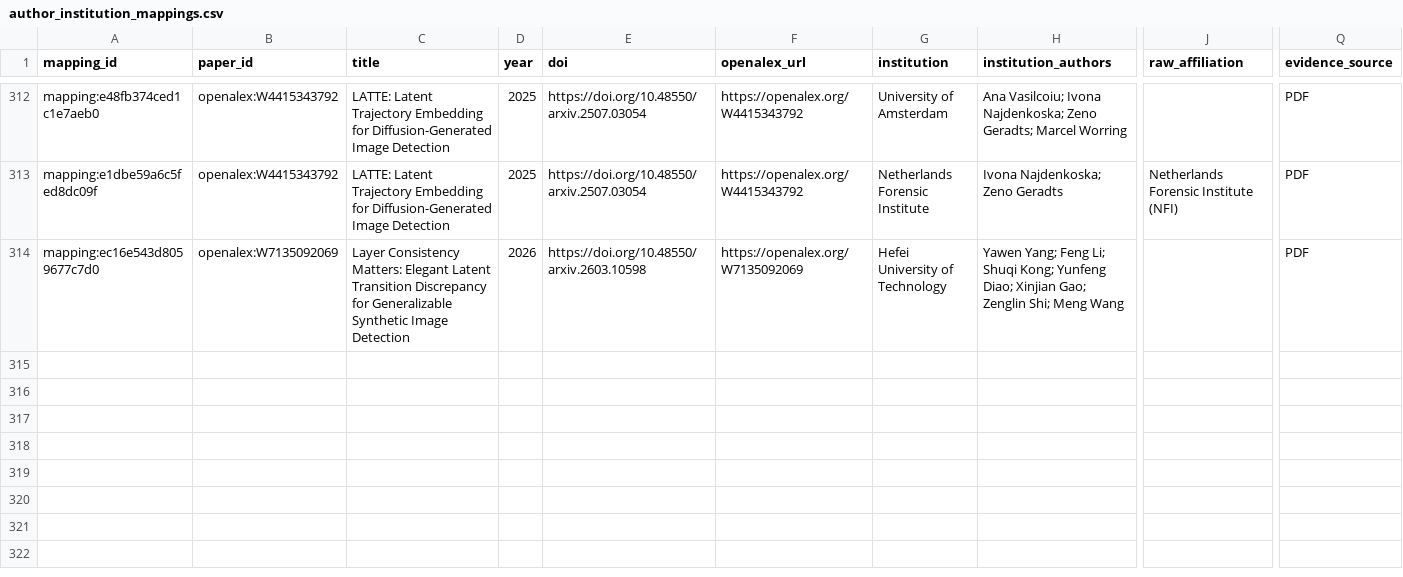
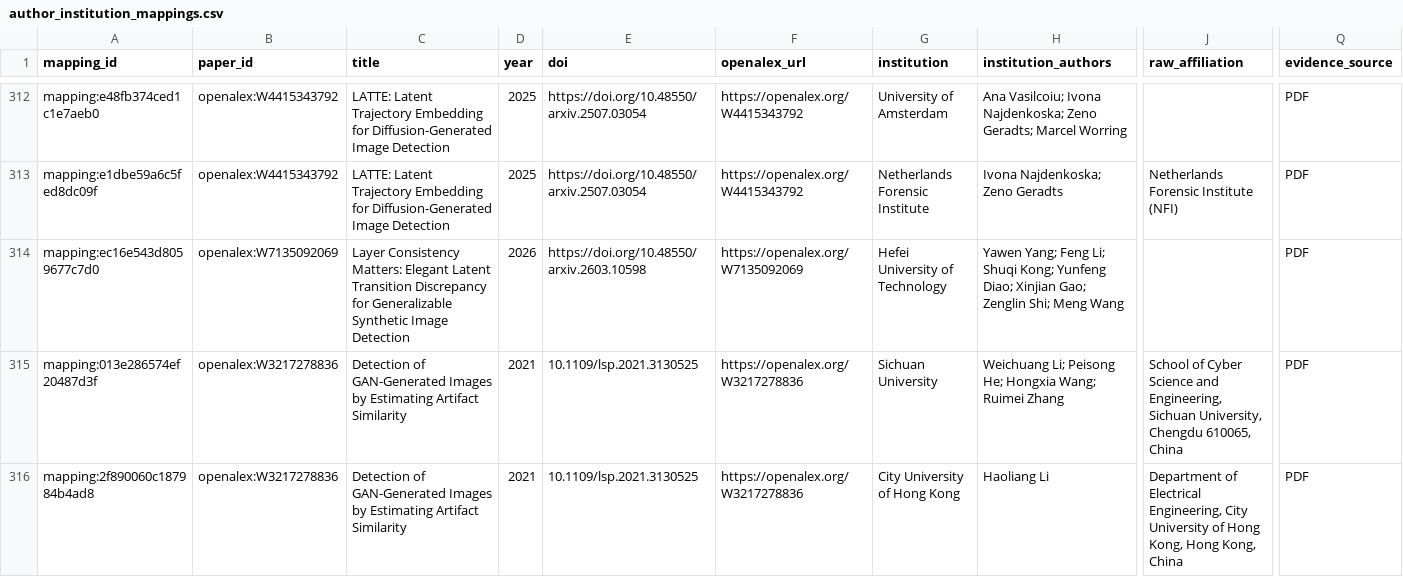
Before and after one commit to meiling-fdu/synthetic-image-research-map, a CSV file: data/curated/author_institution_mappings.csv, drawn as a sheet; only a part is shown, gaps mark what is left out; rows hold the shown columns only; the diff names each change by its address in the sheet, - before the commit and + after, or states it on an @@ line.

Commit message:
Update curated data and public preview 2026-07-08 00:47

```diff
--- a/data/curated/author_institution_mappings.csv
+++ b/data/curated/author_institution_mappings.csv
+row 315: mapping:013e286574ef20487d3f | openalex:W3217278836 | Detection of GAN-Generated Images by Estimating Artifact Similarity | 2021 | 10.1109/lsp.2021.3130525 | https://openalex.org/W3217278836 | Sichuan University | Weichuang Li; Peisong He; Hongxia Wang; Ruimei Zhang | School of Cyber Science and Engineering, Sichuan University, Chengdu 610065, China | PDF
+row 316: mapping:2f890060c187984b4ad8 | openalex:W3217278836 | Detection of GAN-Generated Images by Estimating Artifact Similarity | 2021 | 10.1109/lsp.2021.3130525 | https://openalex.org/W3217278836 | City University of Hong Kong | Haoliang Li | Department of Electrical Engineering, City University of Hong Kong, Hong Kong, China | PDF
```
Also changed, not shown: data/curated/papers.csv, data/manual/high_risk_marker_review.csv, 5 other files.
